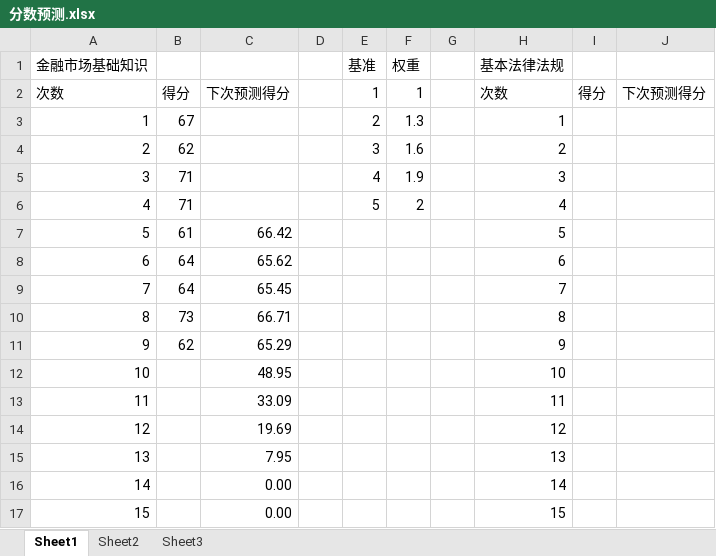
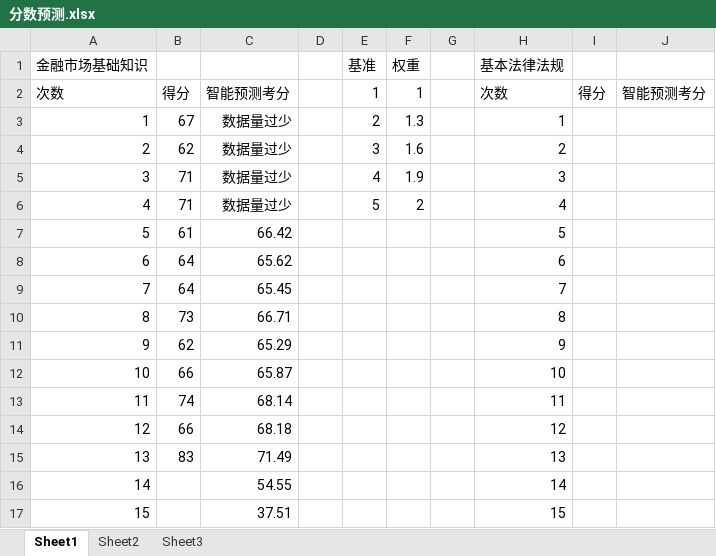
Before and after one commit to zongzhec/SAC-Learning-Notes, an Excel workbook: 分数预测.xlsx, sheet Sheet1, drawn as a sheet; values as stored, in another font and other column widths than the file's, no borders; charts and pictures and table styles not drawn; the diff names each change by its address in the sheet, - before the commit and + after, or states it on an @@ line.

```diff
--- a/分数预测.xlsx (sheet Sheet1)
+++ b/分数预测.xlsx (sheet Sheet1)
-C2: 下次预测得分
+C2: 智能预测考分
-J2: 下次预测得分
+J2: 智能预测考分
-C3:C6: (empty)
+C3:C6: 数据量过少
-B12: (empty)
+B12: 66
-C12: 48.95
+C12: 65.87
-B13: (empty)
+B13: 74
-C13: 33.09
+C13: 68.14
-B14: (empty)
+B14: 66
-C14: 19.69
+C14: 68.18
-B15: (empty)
+B15: 83
-C15: 7.95
+C15: 71.49
-C16: 0.00
+C16: 54.55
-C17: 0.00
+C17: 37.51
```
Also changed, not shown: charts or pictures, 3 other files.
